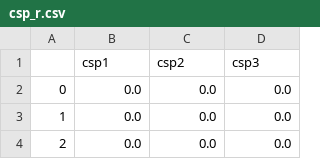
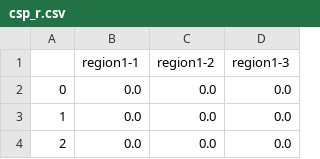
Before and after one commit to calliope-project/calliope, a CSV file: calliope/example_models/national_scale/model_config/data/csp_r.csv, drawn as a sheet; only a part is shown.

Commit message:
Update national-scale tutorial; other minor fixes and cleanup

```diff
--- a/calliope/example_models/national_scale/model_config/data/csp_r.csv
+++ b/calliope/example_models/national_scale/model_config/data/csp_r.csv
@@ -1,2 +1,2 @@
-,csp1,csp2,csp3
+,region1-1,region1-2,region1-3
 0,0.0,0.0,0.0
```
Also changed, not shown: 42 other files.
